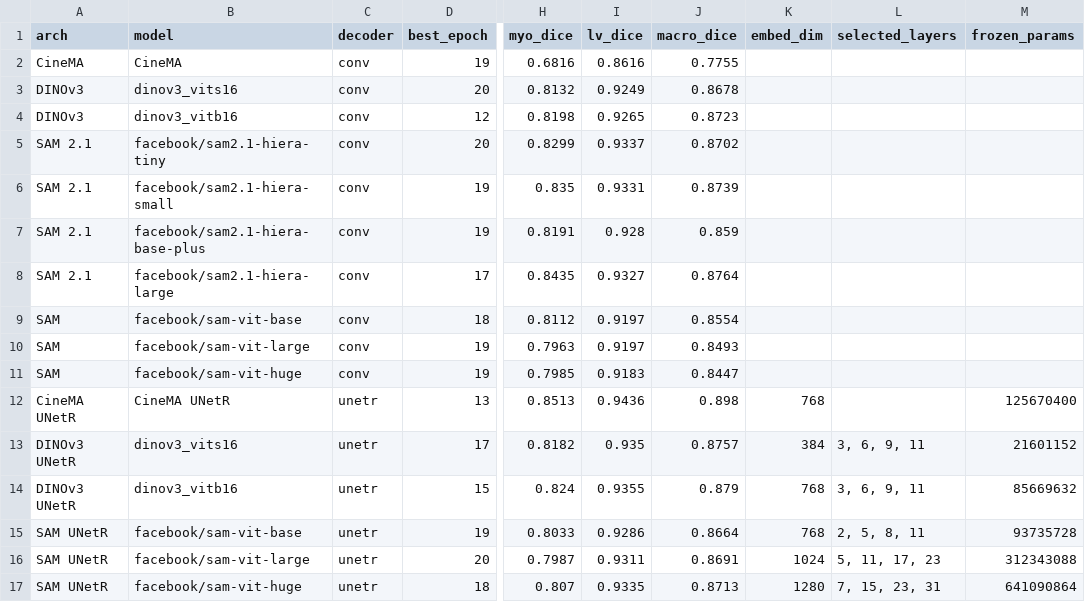
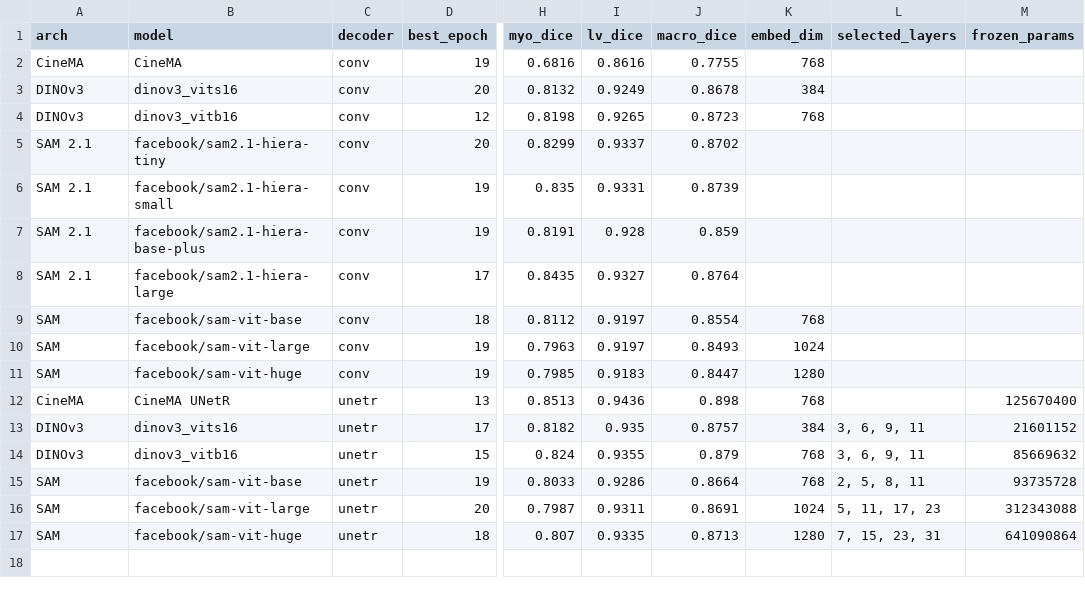
Before and after one commit to alan-turing-institute/heartfm-evals, a CSV file: results/segmentation/results.csv, drawn as a sheet; only a part is shown, gaps mark what is left out; the diff names each change by its address in the sheet, - before the commit and + after, or states it on an @@ line.

Commit message:
format

```diff
--- a/results/segmentation/results.csv
+++ b/results/segmentation/results.csv
-K2 (embed_dim): (empty)
+K2 (embed_dim): 768
-K3 (embed_dim): (empty)
+K3 (embed_dim): 384
-K4 (embed_dim): (empty)
+K4 (embed_dim): 768
-K9 (embed_dim): (empty)
+K9 (embed_dim): 768
-K10 (embed_dim): (empty)
+K10 (embed_dim): 1024
-K11 (embed_dim): (empty)
+K11 (embed_dim): 1280
-A12 (arch): CineMA UNetR
+A12 (arch): CineMA
-A13:A14 (arch): DINOv3 UNetR
+A13:A14 (arch): DINOv3
-A15:A17 (arch): SAM UNetR
+A15:A17 (arch): SAM
```
